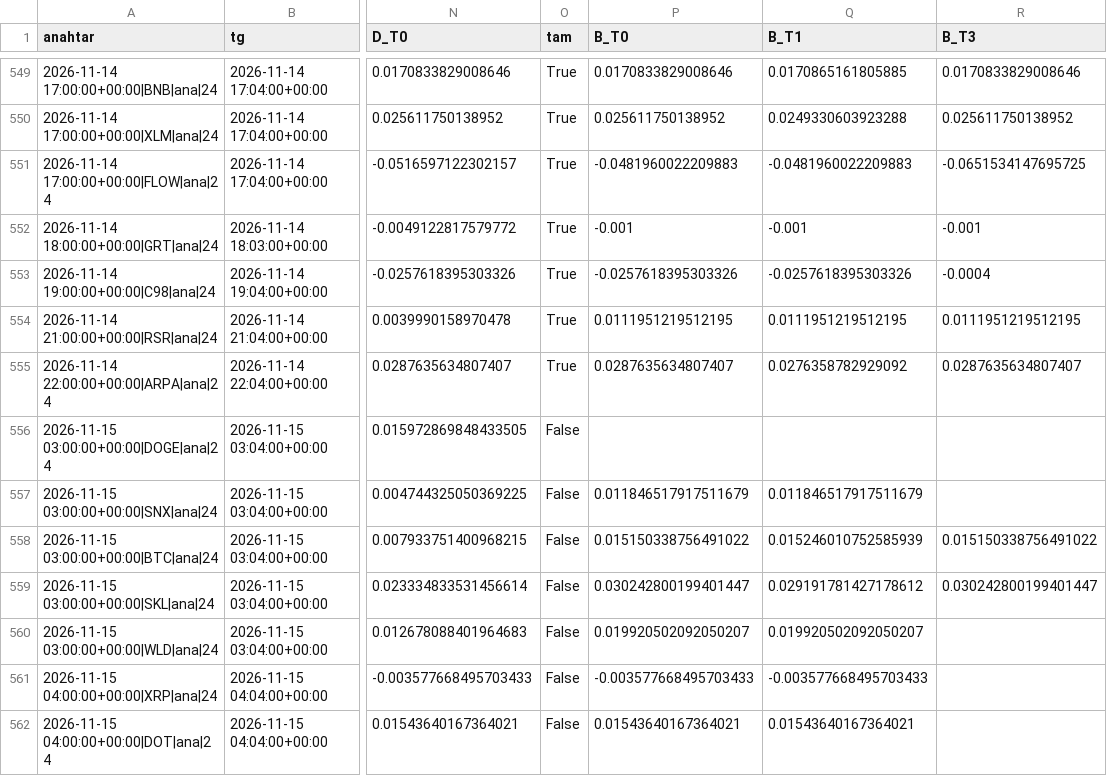
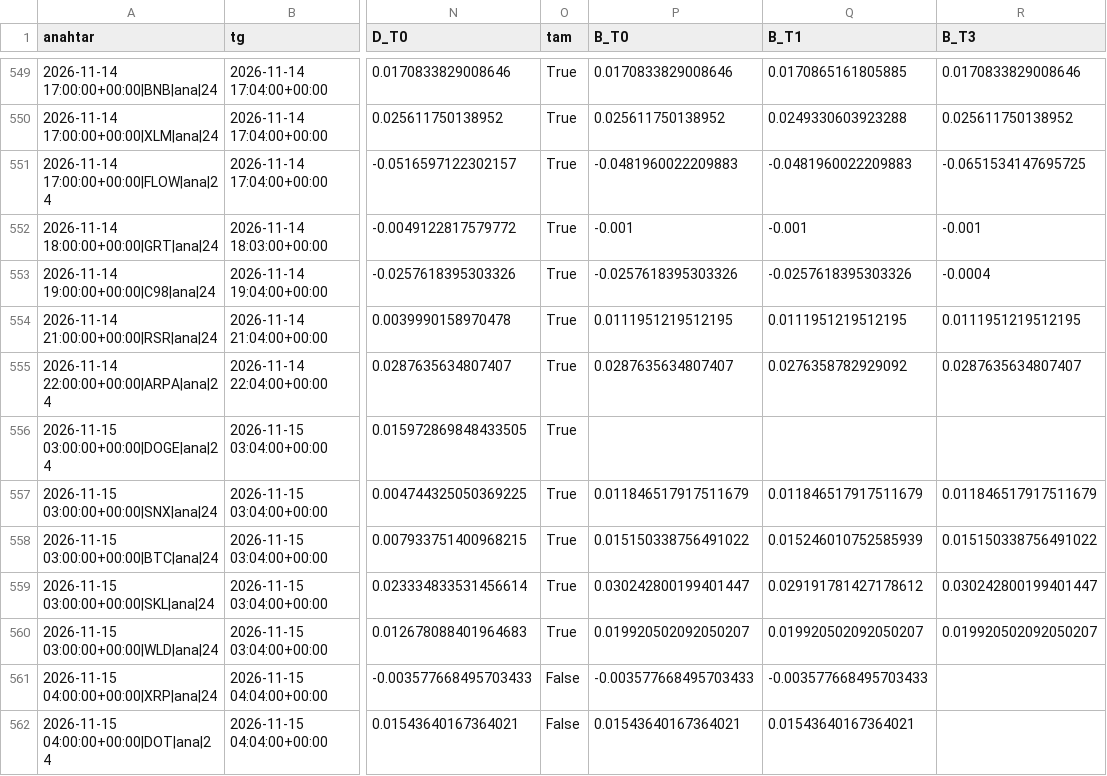
Before and after one commit to aslanklc04/btc-tahmin, a CSV file: durum/karne_gercek.csv, drawn as a sheet; only a part is shown, gaps mark what is left out; the diff names each change by its address in the sheet, - before the commit and + after, or states it on an @@ line.

```diff
--- a/durum/karne_gercek.csv
+++ b/durum/karne_gercek.csv
-O556:O560 (tam): False
+O556:O560 (tam): True
-R557 (B_T3): (empty)
+R557 (B_T3): 0.011846517917511679
-R560 (B_T3): (empty)
+R560 (B_T3): 0.019920502092050207
```
Also changed, not shown: durum/defter_kayit.csv, durum/karne_kayit.csv, 7 other files.
